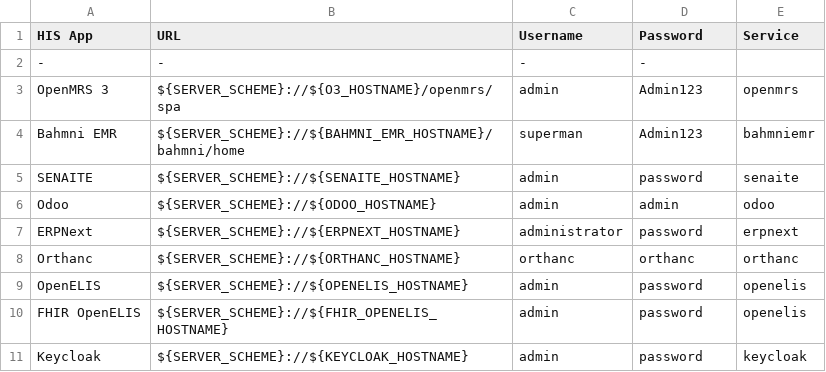
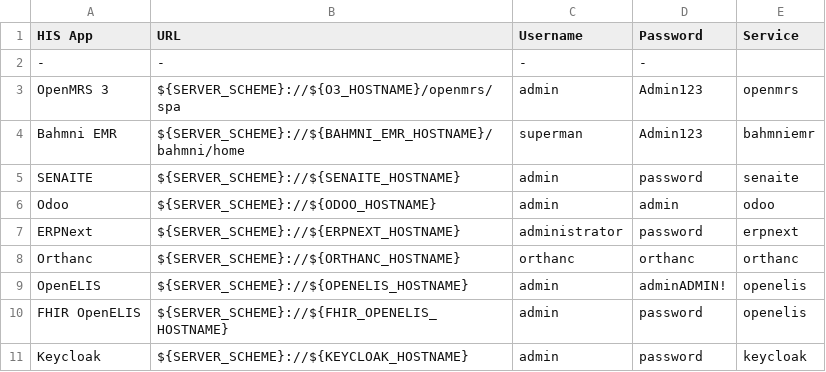
Before and after one commit to ozone-his/ozone-docker-compose, a CSV file: scripts/ozone-urls-template.csv, drawn as a sheet.

```diff
--- a/scripts/ozone-urls-template.csv
+++ b/scripts/ozone-urls-template.csv
@@ -8,3 +8,3 @@ ERPNext,${SERVER_SCHEME}://${ERPNEXT_HOSTNAME},administrator,password,erpnext
 Orthanc,${SERVER_SCHEME}://${ORTHANC_HOSTNAME},orthanc,orthanc,orthanc
-OpenELIS,${SERVER_SCHEME}://${OPENELIS_HOSTNAME},admin,password,openelis
+OpenELIS,${SERVER_SCHEME}://${OPENELIS_HOSTNAME},admin,adminADMIN!,openelis
 FHIR OpenELIS,${SERVER_SCHEME}://${FHIR_OPENELIS_HOSTNAME},admin,password,openelis
```
Also changed, not shown: 4 other files.
